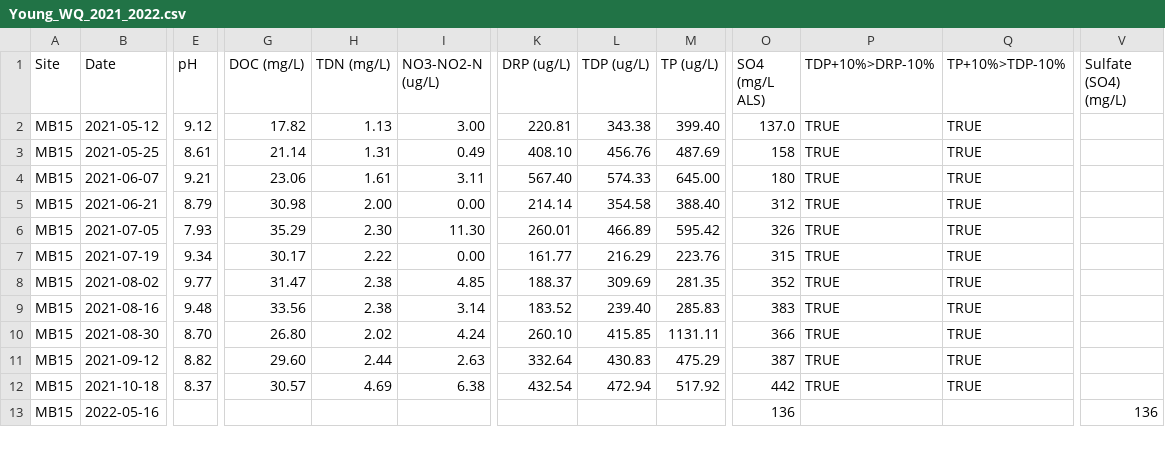
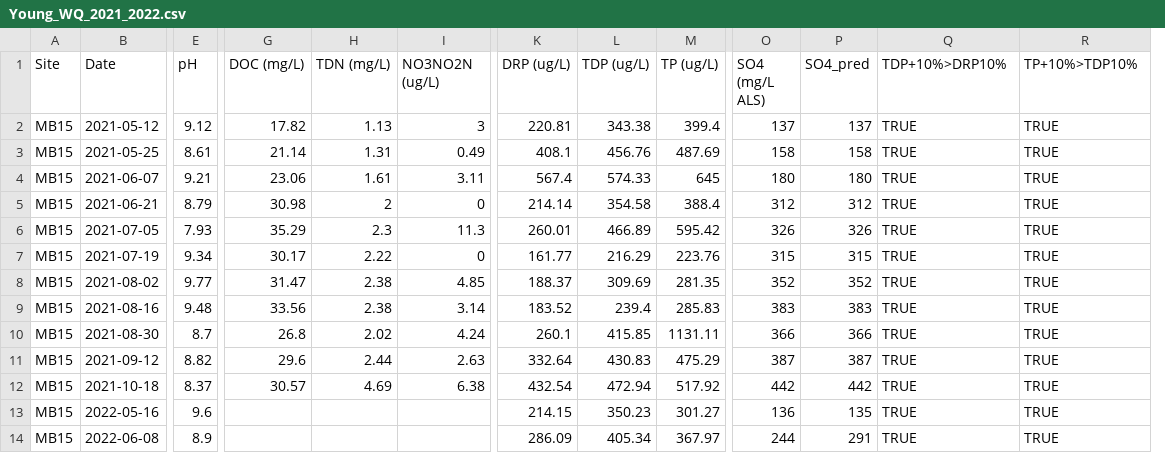
Before and after one commit to sknox01/2022_Hogg_Young_Comparison, a CSV file: data/Young_WQ_2021_2022.csv, drawn as a sheet; only a part is shown, gaps mark what is left out; removed rows and columns are numbered as before the commit, all else as after; rows hold the shown columns only; the diff covers the shown part only; the diff names each change by its address in the sheet, - before the commit and + after, or states it on an @@ line.

```diff
--- a/data/Young_WQ_2021_2022.csv
+++ b/data/Young_WQ_2021_2022.csv
+column P (SO4_pred), rows 2-13: 137 | 158 | 180 | 312 | 326 | 315 | 352 | 383 | 366 | 387 | 442 | 135
-column V (Sulfate (SO4) (mg/L)), row 13: 136
-I1: NO3-NO2-N (ug/L)
+I1: NO3NO2N (ug/L)
-Q1: TDP+10%>DRP-10%
+Q1: TDP+10%>DRP10%
-R1: TP+10%>TDP-10%
+R1: TP+10%>TDP10%
-I2 (NO3NO2N (ug/L)): 3.00
+I2 (NO3NO2N (ug/L)): 3
-M2 (TP (ug/L)): 399.40
+M2 (TP (ug/L)): 399.4
-O2 (SO4 (mg/L ALS)): 137.0
+O2 (SO4 (mg/L ALS)): 137
-K3 (DRP (ug/L)): 408.10
+K3 (DRP (ug/L)): 408.1
-K4 (DRP (ug/L)): 567.40
+K4 (DRP (ug/L)): 567.4
-M4 (TP (ug/L)): 645.00
+M4 (TP (ug/L)): 645
-H5 (TDN (mg/L)): 2.00
+H5 (TDN (mg/L)): 2
-I5 (NO3NO2N (ug/L)): 0.00
+I5 (NO3NO2N (ug/L)): 0
-M5 (TP (ug/L)): 388.40
+M5 (TP (ug/L)): 388.4
-H6 (TDN (mg/L)): 2.30
+H6 (TDN (mg/L)): 2.3
-I6 (NO3NO2N (ug/L)): 11.30
+I6 (NO3NO2N (ug/L)): 11.3
-I7 (NO3NO2N (ug/L)): 0.00
+I7 (NO3NO2N (ug/L)): 0
-L9 (TDP (ug/L)): 239.40
+L9 (TDP (ug/L)): 239.4
-E10 (pH): 8.70
+E10 (pH): 8.7
-G10 (DOC (mg/L)): 26.80
+G10 (DOC (mg/L)): 26.8
-K10 (DRP (ug/L)): 260.10
+K10 (DRP (ug/L)): 260.1
-G11 (DOC (mg/L)): 29.60
+G11 (DOC (mg/L)): 29.6
-E13 (pH): (empty)
+E13 (pH): 9.6
-K13 (DRP (ug/L)): (empty)
+K13 (DRP (ug/L)): 214.15
-L13 (TDP (ug/L)): (empty)
+L13 (TDP (ug/L)): 350.23
-M13 (TP (ug/L)): (empty)
+M13 (TP (ug/L)): 301.27
-Q13 (TDP+10%>DRP10%): (empty)
+Q13 (TDP+10%>DRP10%): TRUE
-R13 (TP+10%>TDP10%): (empty)
+R13 (TP+10%>TDP10%): TRUE
+row 14: MB15 | 2022-06-08 | 8.9 |  |  |  | 286.09 | 405.34 | 367.97 | 244 | 291 | TRUE | TRUE
```
Also changed, not shown: 5 added rows, 1 removed row and 31 edited cells elsewhere in this file, data/Hogg_WQ_2021_2022.csv, 10 other files.
